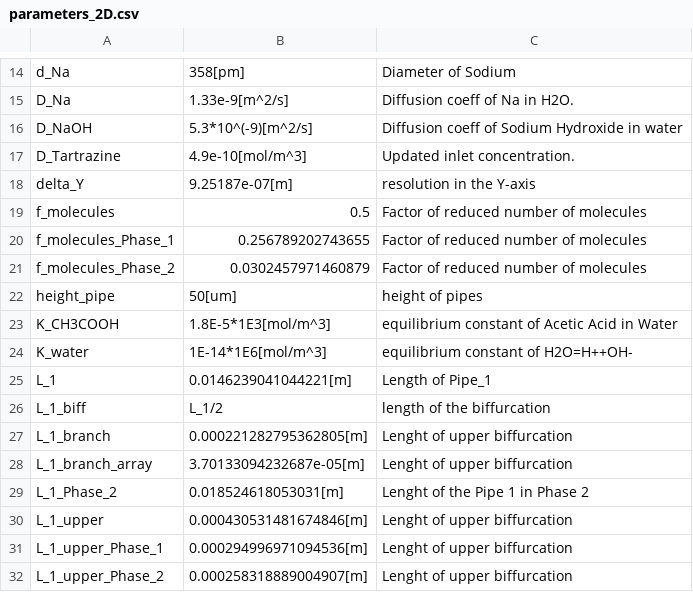
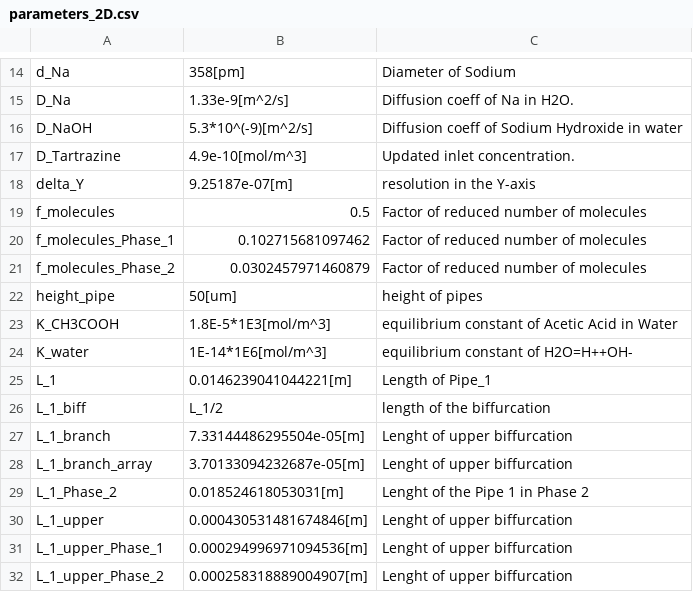
Before and after one commit to tkn-tub/NN_molecular_communications, a CSV file: Section_IV_BioComputing/COMSOL_Three_Pipes_height_50um/datasets/parameters_2D.csv, drawn as a sheet; only a part is shown, gaps mark what is left out.

```diff
--- a/Section_IV_BioComputing/COMSOL_Three_Pipes_height_50um/datasets/parameters_2D.csv
+++ b/Section_IV_BioComputing/COMSOL_Three_Pipes_height_50um/datasets/parameters_2D.csv
@@ -19,3 +19,3 @@ delta_Y,9.25187e-07[m],resolution in the Y-axis
 f_molecules,0.5,Factor of reduced number of molecules
-f_molecules_Phase_1,0.256789202743655,Factor of reduced number of molecules
+f_molecules_Phase_1,0.102715681097462,Factor of reduced number of molecules
 f_molecules_Phase_2,0.0302457971460879,Factor of reduced number of molecules
@@ -26,3 +26,3 @@ L_1,0.0146239041044221[m],Length of Pipe_1
 L_1_biff,L_1/2,length of the biffurcation
-L_1_branch,0.000221282795362805[m],Lenght of upper biffurcation
+L_1_branch,7.33144486295504e-05[m],Lenght of upper biffurcation
 L_1_branch_array,3.70133094232687e-05[m],Lenght of upper biffurcation
```
Also changed, not shown: Section_IV_BioComputing/COMSOL_Three_Pipes_height_50um/datasets/c_CNN_Phase_2.csv, Section_IV_BioComputing/COMSOL_Three_Pipes_height_50um/datasets/pipe_1_load_Phase_3.csv, 9 other files.
